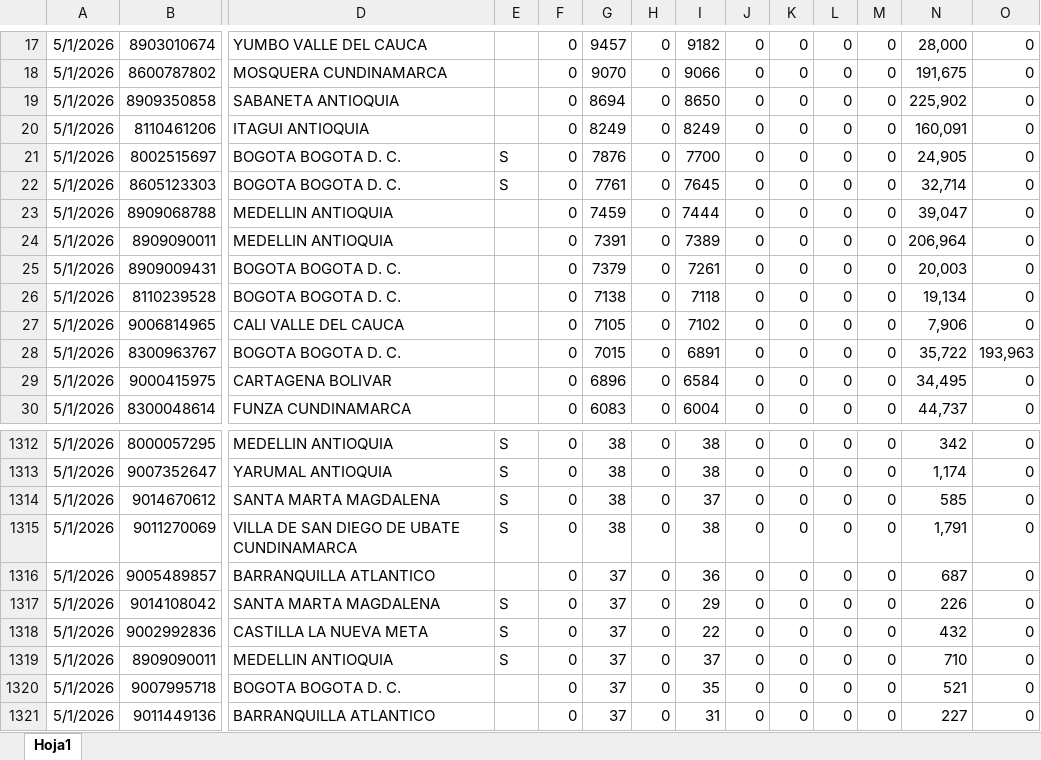
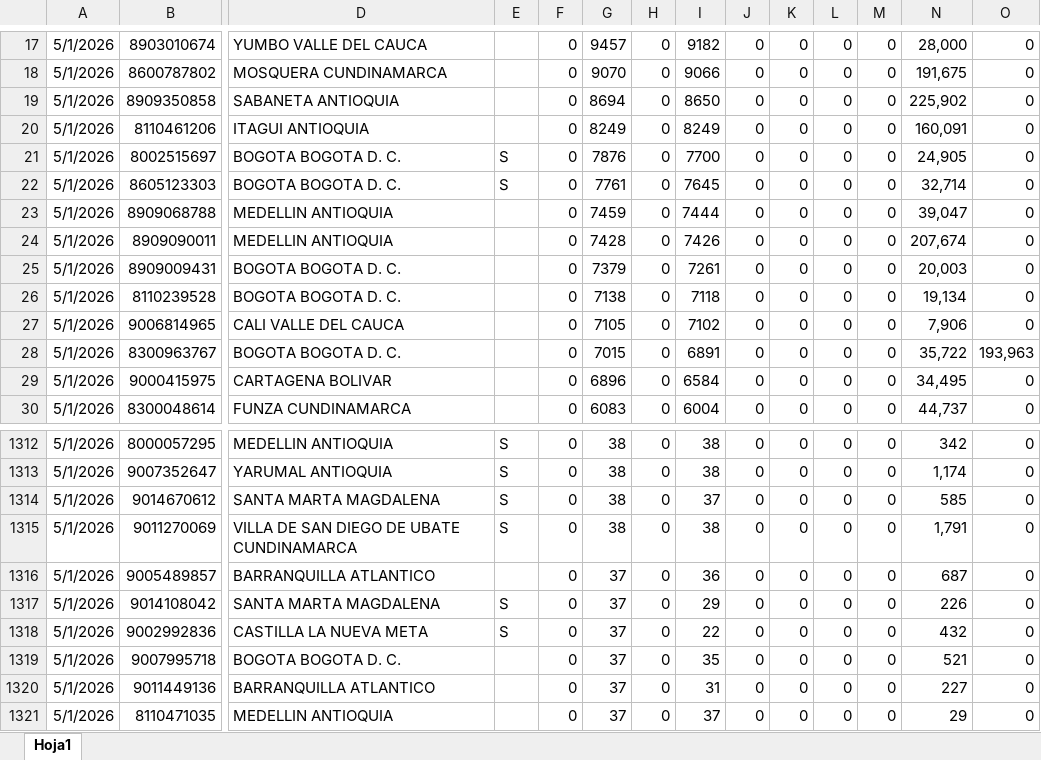
Before and after one commit to cdmontoya82/tablero-rndc, an Excel workbook: data/Mayo 2026.xlsx, sheet Hoja1, drawn as a sheet; only a part is shown, gaps mark what is left out; the shorter side is filled out with more unchanged rows; values as stored, in another font and other column widths than the file's, no borders; rows hold the shown columns only; the diff names each change by its address in the sheet, - before the commit and + after, or states it on an @@ line.

Commit message:
Add files via upload

```diff
--- a/data/Mayo 2026.xlsx (sheet Hoja1)
+++ b/data/Mayo 2026.xlsx (sheet Hoja1)
-G24: 7391
+G24: 7428
-I24: 7389
+I24: 7426
-N24: 206,964
+N24: 207,674
-row 1319: 5/1/2026 | 8909090011 | MEDELLIN ANTIOQUIA | S | 0 | 37 | 0 | 37 | 0 | 0 | 0 | 0 | 710 | 0
```
